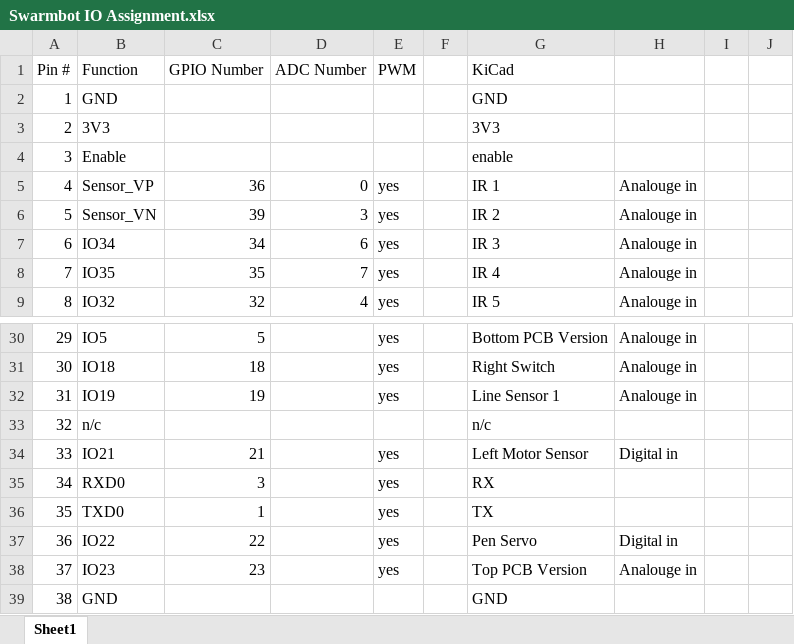
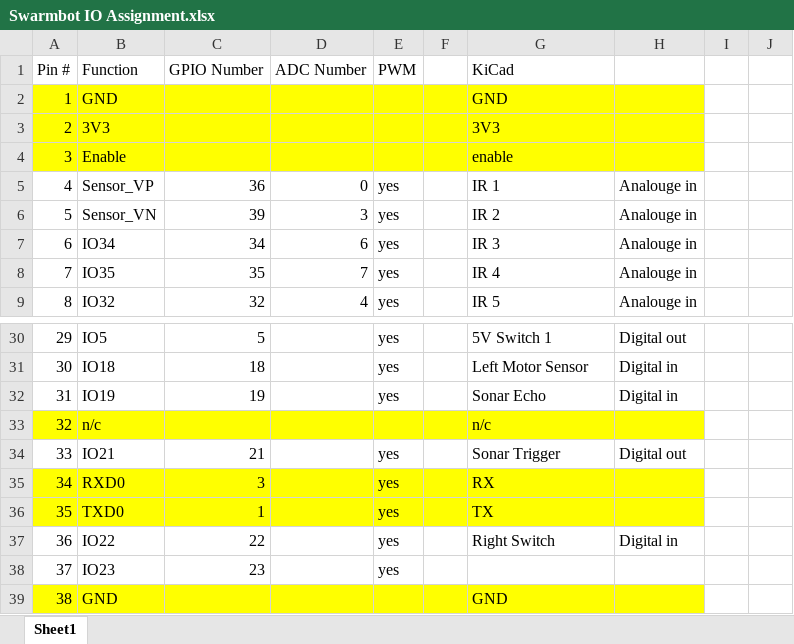
Before and after one commit to PhilipMcGaw/Swarmbot, an Excel workbook: Electronics/Swarmbot IO Assignment.xlsx, sheet Sheet1, drawn as a sheet; only a part is shown, gaps mark what is left out; values as stored, in another font and other column widths than the file's, no borders; the diff covers the shown part only; the diff names each change by its address in the sheet, - before the commit and + after, or states it on an @@ line.

```diff
--- a/Electronics/Swarmbot IO Assignment.xlsx (sheet Sheet1)
+++ b/Electronics/Swarmbot IO Assignment.xlsx (sheet Sheet1)
-A2:H4 fill: none
+A2:H4 fill: #FFFF00
-G30 (KiCad): Bottom PCB Version
+G30 (KiCad): 5V Switch 1
-H30: Analouge in
+H30: Digital out
-G31 (KiCad): Right Switch
+G31 (KiCad): Left Motor Sensor
-H31:H32: Analouge in
+H31:H32: Digital in
-G32 (KiCad): Line Sensor 1
+G32 (KiCad): Sonar Echo
-A33:H33 fill: none
+A33:H33 fill: #FFFF00
-G34 (KiCad): Left Motor Sensor
+G34 (KiCad): Sonar Trigger
-H34: Digital in
+H34: Digital out
-A35:H36 fill: none
+A35:H36 fill: #FFFF00
-G37 (KiCad): Pen Servo
+G37 (KiCad): Right Switch
-G38 (KiCad): Top PCB Version
+G38 (KiCad): (empty)
-H38: Analouge in
+H38: (empty)
-A39:H39 fill: none
+A39:H39 fill: #FFFF00
```
Also changed, not shown: 31 edited cells and cell formats elsewhere in this sheet, 14 other files.
